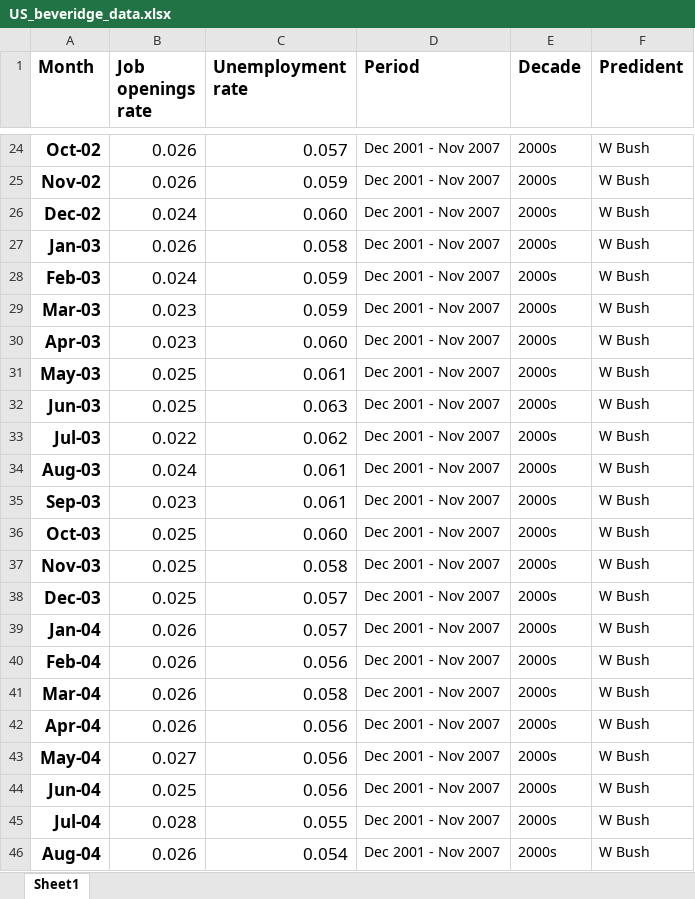
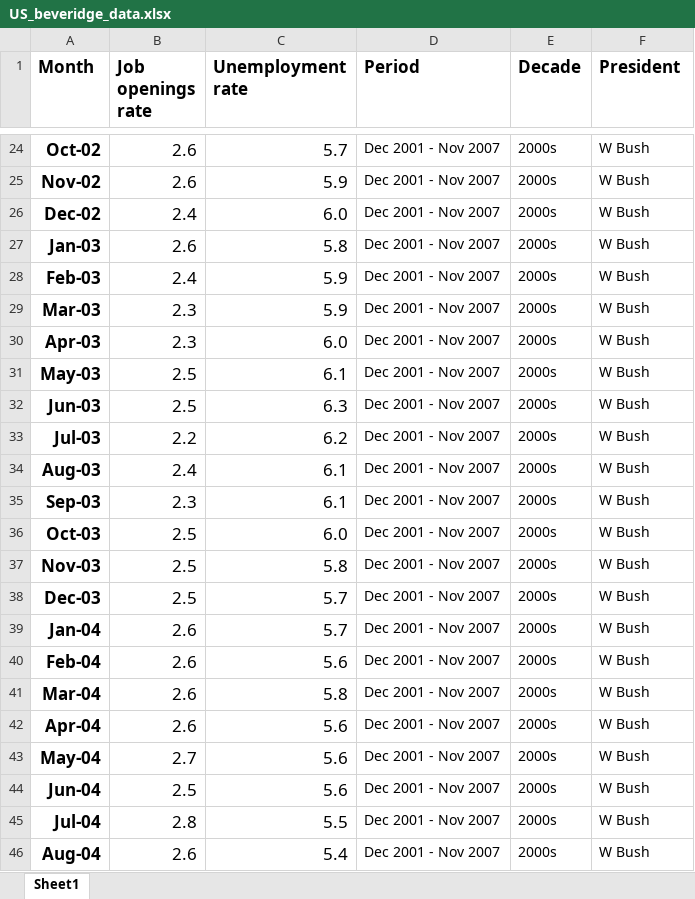
Before and after one commit to RDeconomist/data, an Excel workbook: e4e3/US_beveridge_data.xlsx, sheet Sheet1, drawn as a sheet; only a part is shown, gaps mark what is left out; values as stored, in another font and other column widths than the file's, no borders; the diff covers the shown part only; the diff names each change by its address in the sheet, - before the commit and + after, or states it on an @@ line.

Commit message:
Correct President Spelling

```diff
--- a/e4e3/US_beveridge_data.xlsx (sheet Sheet1)
+++ b/e4e3/US_beveridge_data.xlsx (sheet Sheet1)
-F1: Predident
+F1: President
-B24:B25 (Job openings rate): 0.026
+B24:B25 (Job openings rate): 2.6
-C24 (Unemployment rate): 0.057
+C24 (Unemployment rate): 5.7
-C25 (Unemployment rate): 0.059
+C25 (Unemployment rate): 5.9
-B26 (Job openings rate): 0.024
+B26 (Job openings rate): 2.4
-C26 (Unemployment rate): 0.060
+C26 (Unemployment rate): 6.0
-B27 (Job openings rate): 0.026
+B27 (Job openings rate): 2.6
-C27 (Unemployment rate): 0.058
+C27 (Unemployment rate): 5.8
-B28 (Job openings rate): 0.024
+B28 (Job openings rate): 2.4
-C28:C29 (Unemployment rate): 0.059
+C28:C29 (Unemployment rate): 5.9
-B29:B30 (Job openings rate): 0.023
+B29:B30 (Job openings rate): 2.3
-C30 (Unemployment rate): 0.060
+C30 (Unemployment rate): 6.0
-B31:B32 (Job openings rate): 0.025
+B31:B32 (Job openings rate): 2.5
-C31 (Unemployment rate): 0.061
+C31 (Unemployment rate): 6.1
-C32 (Unemployment rate): 0.063
+C32 (Unemployment rate): 6.3
-B33 (Job openings rate): 0.022
+B33 (Job openings rate): 2.2
-C33 (Unemployment rate): 0.062
+C33 (Unemployment rate): 6.2
-B34 (Job openings rate): 0.024
+B34 (Job openings rate): 2.4
-C34:C35 (Unemployment rate): 0.061
+C34:C35 (Unemployment rate): 6.1
-B35 (Job openings rate): 0.023
+B35 (Job openings rate): 2.3
-B36:B38 (Job openings rate): 0.025
+B36:B38 (Job openings rate): 2.5
-C36 (Unemployment rate): 0.060
+C36 (Unemployment rate): 6.0
-C37 (Unemployment rate): 0.058
+C37 (Unemployment rate): 5.8
-C38:C39 (Unemployment rate): 0.057
+C38:C39 (Unemployment rate): 5.7
-B39:B42 (Job openings rate): 0.026
+B39:B42 (Job openings rate): 2.6
-C40 (Unemployment rate): 0.056
+C40 (Unemployment rate): 5.6
-C41 (Unemployment rate): 0.058
+C41 (Unemployment rate): 5.8
-C42:C44 (Unemployment rate): 0.056
+C42:C44 (Unemployment rate): 5.6
-B43 (Job openings rate): 0.027
+B43 (Job openings rate): 2.7
-B44 (Job openings rate): 0.025
+B44 (Job openings rate): 2.5
-B45 (Job openings rate): 0.028
+B45 (Job openings rate): 2.8
-C45 (Unemployment rate): 0.055
+C45 (Unemployment rate): 5.5
-B46 (Job openings rate): 0.026
+B46 (Job openings rate): 2.6
-C46 (Unemployment rate): 0.054
+C46 (Unemployment rate): 5.4
```
Also changed, not shown: 484 edited cells elsewhere in this sheet, 1 other file.
